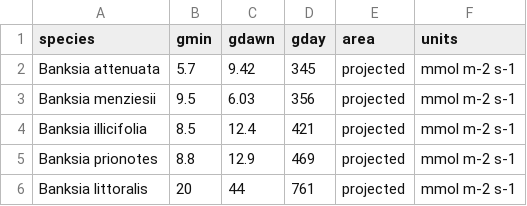
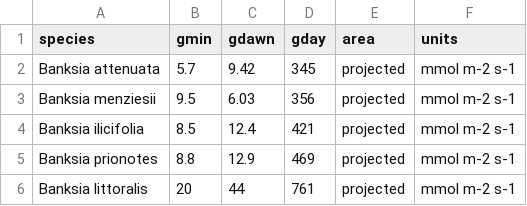
Before and after one commit to RemkoDuursma/gmindatabase, a CSV file: data/drake2013/data.csv, drawn as a sheet.

Commit message:
fixed species name

```diff
--- a/data/drake2013/data.csv
+++ b/data/drake2013/data.csv
@@ -3,3 +3,3 @@ Banksia attenuata,5.7,9.42,345,projected,mmol m-2 s-1
 Banksia menziesii,9.5,6.03,356,projected,mmol m-2 s-1
-Banksia illicifolia,8.5,12.4,421,projected,mmol m-2 s-1
+Banksia ilicifolia,8.5,12.4,421,projected,mmol m-2 s-1
 Banksia prionotes,8.8,12.9,469,projected,mmol m-2 s-1
```
